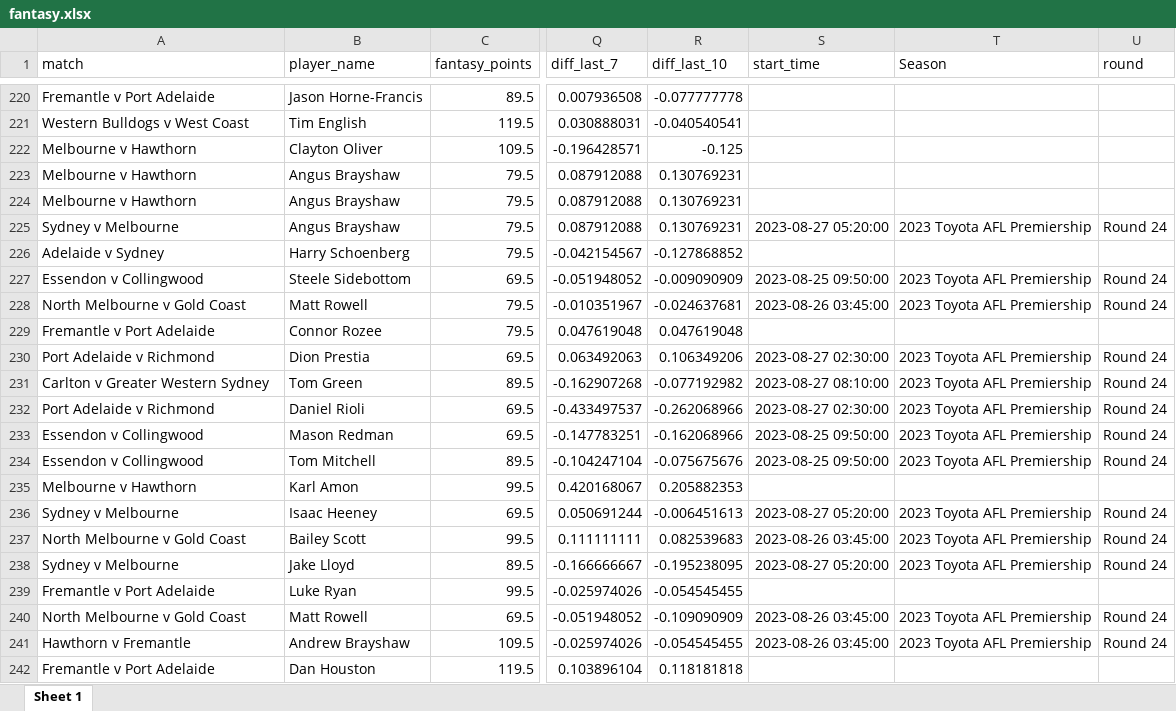
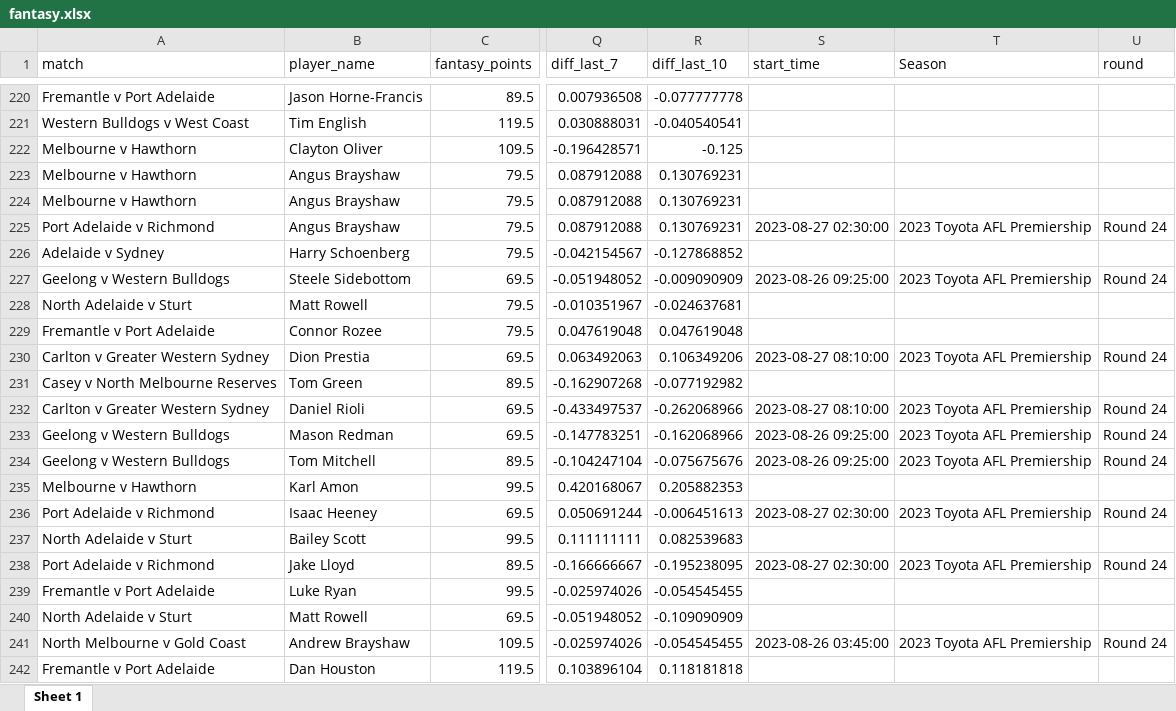
Before and after one commit to jamesbrown1417/AFL-Fantasy, an Excel workbook: Apps/fantasy.xlsx, sheet Sheet 1, drawn as a sheet; only a part is shown, gaps mark what is left out; values as stored, in another font and other column widths than the file's, no borders; the diff covers the shown part only; the diff names each change by its address in the sheet, - before the commit and + after, or states it on an @@ line.

```diff
--- a/Apps/fantasy.xlsx (sheet Sheet 1)
+++ b/Apps/fantasy.xlsx (sheet Sheet 1)
-A225 (match): Sydney v Melbourne
+A225 (match): Port Adelaide v Richmond
-S225 (start_time): 2023-08-27 05:20:00
+S225 (start_time): 2023-08-27 02:30:00
-A227 (match): Essendon v Collingwood
+A227 (match): Geelong v Western Bulldogs
-S227 (start_time): 2023-08-25 09:50:00
+S227 (start_time): 2023-08-26 09:25:00
-A228 (match): North Melbourne v Gold Coast
+A228 (match): North Adelaide v Sturt
-S228 (start_time): 2023-08-26 03:45:00
+S228 (start_time): (empty)
-T228 (Season): 2023 Toyota AFL Premiership
+T228 (Season): (empty)
-U228 (round): Round 24
+U228 (round): (empty)
-A230 (match): Port Adelaide v Richmond
+A230 (match): Carlton v Greater Western Sydney
-S230 (start_time): 2023-08-27 02:30:00
+S230 (start_time): 2023-08-27 08:10:00
-A231 (match): Carlton v Greater Western Sydney
+A231 (match): Casey v North Melbourne Reserves
-S231 (start_time): 2023-08-27 08:10:00
+S231 (start_time): (empty)
-T231 (Season): 2023 Toyota AFL Premiership
+T231 (Season): (empty)
-U231 (round): Round 24
+U231 (round): (empty)
-A232 (match): Port Adelaide v Richmond
+A232 (match): Carlton v Greater Western Sydney
-S232 (start_time): 2023-08-27 02:30:00
+S232 (start_time): 2023-08-27 08:10:00
-A233:A234 (match): Essendon v Collingwood
+A233:A234 (match): Geelong v Western Bulldogs
-S233:S234 (start_time): 2023-08-25 09:50:00
+S233:S234 (start_time): 2023-08-26 09:25:00
-A236 (match): Sydney v Melbourne
+A236 (match): Port Adelaide v Richmond
-S236 (start_time): 2023-08-27 05:20:00
+S236 (start_time): 2023-08-27 02:30:00
-A237 (match): North Melbourne v Gold Coast
+A237 (match): North Adelaide v Sturt
-S237 (start_time): 2023-08-26 03:45:00
+S237 (start_time): (empty)
-T237 (Season): 2023 Toyota AFL Premiership
+T237 (Season): (empty)
-U237 (round): Round 24
+U237 (round): (empty)
-A238 (match): Sydney v Melbourne
+A238 (match): Port Adelaide v Richmond
-S238 (start_time): 2023-08-27 05:20:00
+S238 (start_time): 2023-08-27 02:30:00
-A240 (match): North Melbourne v Gold Coast
+A240 (match): North Adelaide v Sturt
-S240 (start_time): 2023-08-26 03:45:00
+S240 (start_time): (empty)
-T240 (Season): 2023 Toyota AFL Premiership
+T240 (Season): (empty)
-U240 (round): Round 24
+U240 (round): (empty)
-A241 (match): Hawthorn v Fremantle
+A241 (match): North Melbourne v Gold Coast
```
Also changed, not shown: 1310 edited cells elsewhere in this sheet, Apps/disposals.xlsx, Apps/goals.xlsx, 17 other files.
